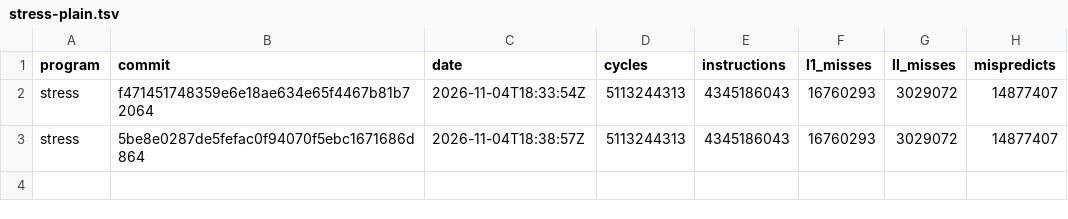
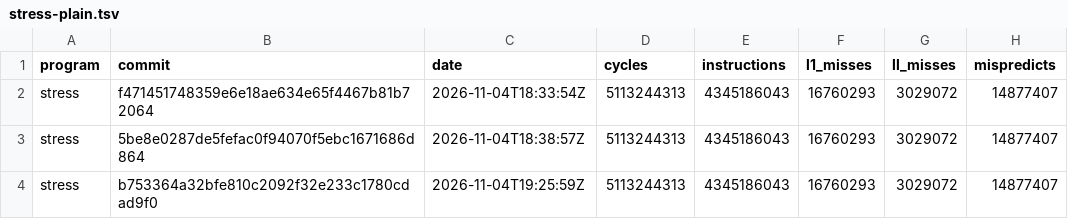
Before and after one commit to Keyboard1000n17/zane-compiler, a TSV file: stress-plain.tsv, drawn as a sheet; the diff names each change by its address in the sheet, - before the commit and + after, or states it on an @@ line.

```diff
--- a/stress-plain.tsv
+++ b/stress-plain.tsv
+row 4: stress | b753364a32bfe810c2092f32e233c1780cdad9f0 | 2026-11-04T19:25:59Z | 5113244313 | 4345186043 | 16760293 | 3029072 | 14877407
```
Also changed, not shown: latest.tsv, stress-tiered.tsv, 1 other file.
